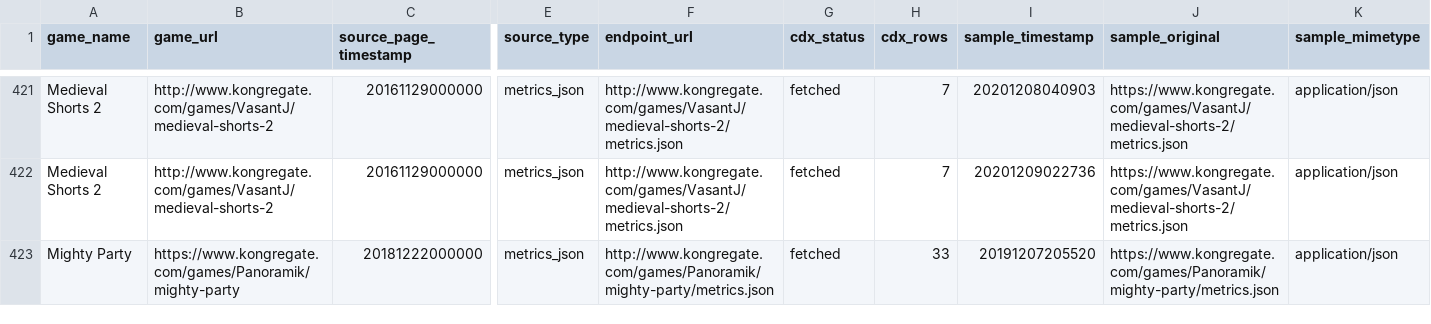
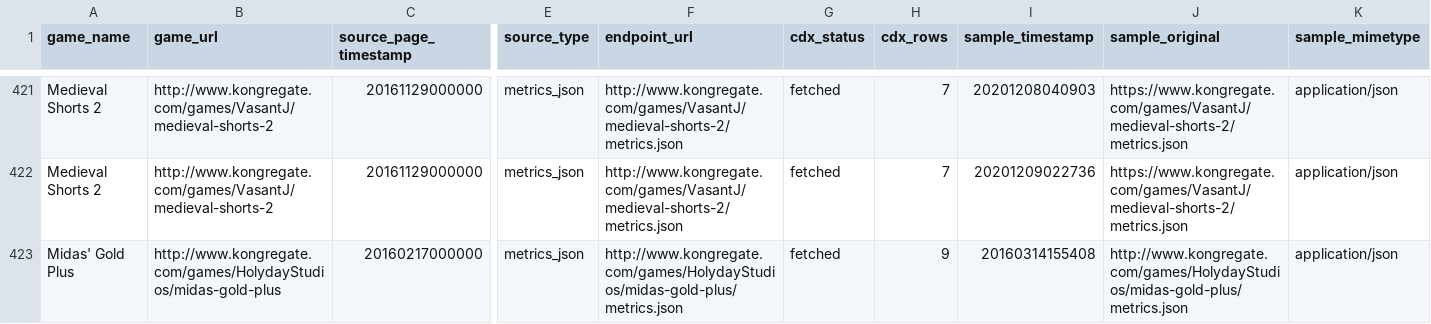
Before and after one commit to DataViking-Tech/kongregate-plays-data, a CSV file: data/processed/count_source_play_counts.csv, drawn as a sheet; only a part is shown, gaps mark what is left out; the shorter side is filled out with more unchanged rows; rows hold the shown columns only; the diff covers the shown part only; the diff names each change by its address in the sheet, - before the commit and + after, or states it on an @@ line.

Commit message:
Publish checkpoint 309 exact metrics recovery

```diff
--- a/data/processed/count_source_play_counts.csv
+++ b/data/processed/count_source_play_counts.csv
+row 423: Midas' Gold Plus | http://www.kongregate.com/games/HolydayStudios/midas-gold-plus | 20160217000000 | metrics_json | http://www.kongregate.com/games/HolydayStudios/midas-gold-plus/metrics.json | fetched | 9 | 20160314155408 | http://www.kongregate.com/games/HolydayStudios/midas-gold-plus/metrics.json | application/json
```
Also changed, not shown: 3 added rows elsewhere in this file, data/processed/asof_recovery_feasibility_audit.csv, data/processed/catalog_history_priorities.csv, 35 other files.
